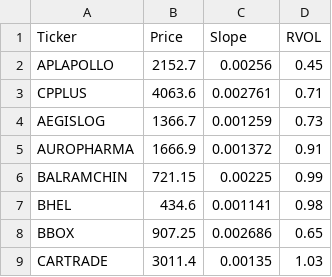
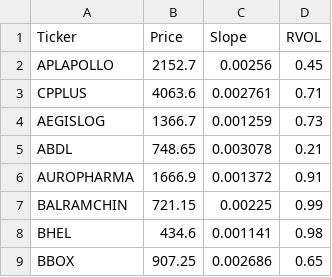
Before and after one commit to akshatsirohiya-arch/india-momentum, a CSV file: daily_watchlist.csv, drawn as a sheet; only a part is shown; the shorter side is filled out with more unchanged rows; the diff names each change by its address in the sheet, - before the commit and + after, or states it on an @@ line.

Commit message:
Full Market Scan Sat Oct 17 16:13:32 UTC 2026

```diff
--- a/daily_watchlist.csv
+++ b/daily_watchlist.csv
+row 5: ABDL | 748.65 | 0.003078 | 0.21
```
